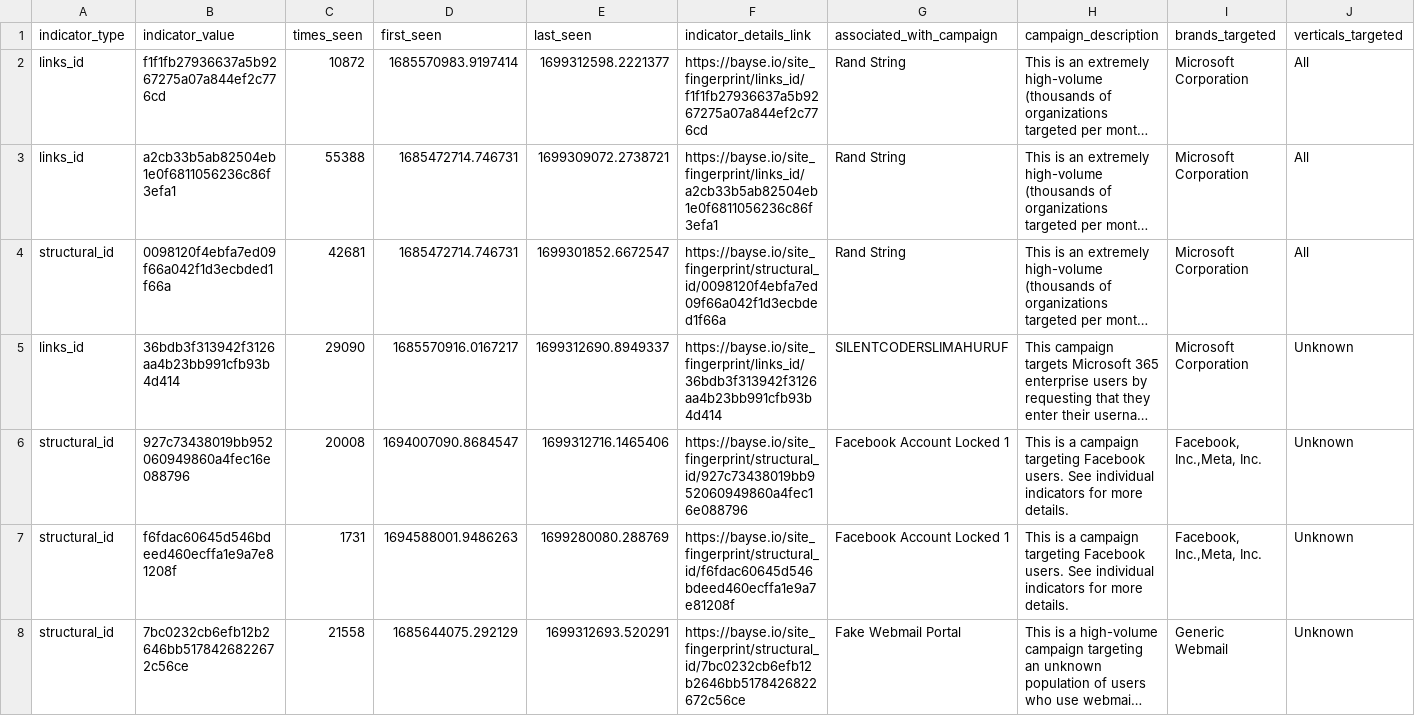
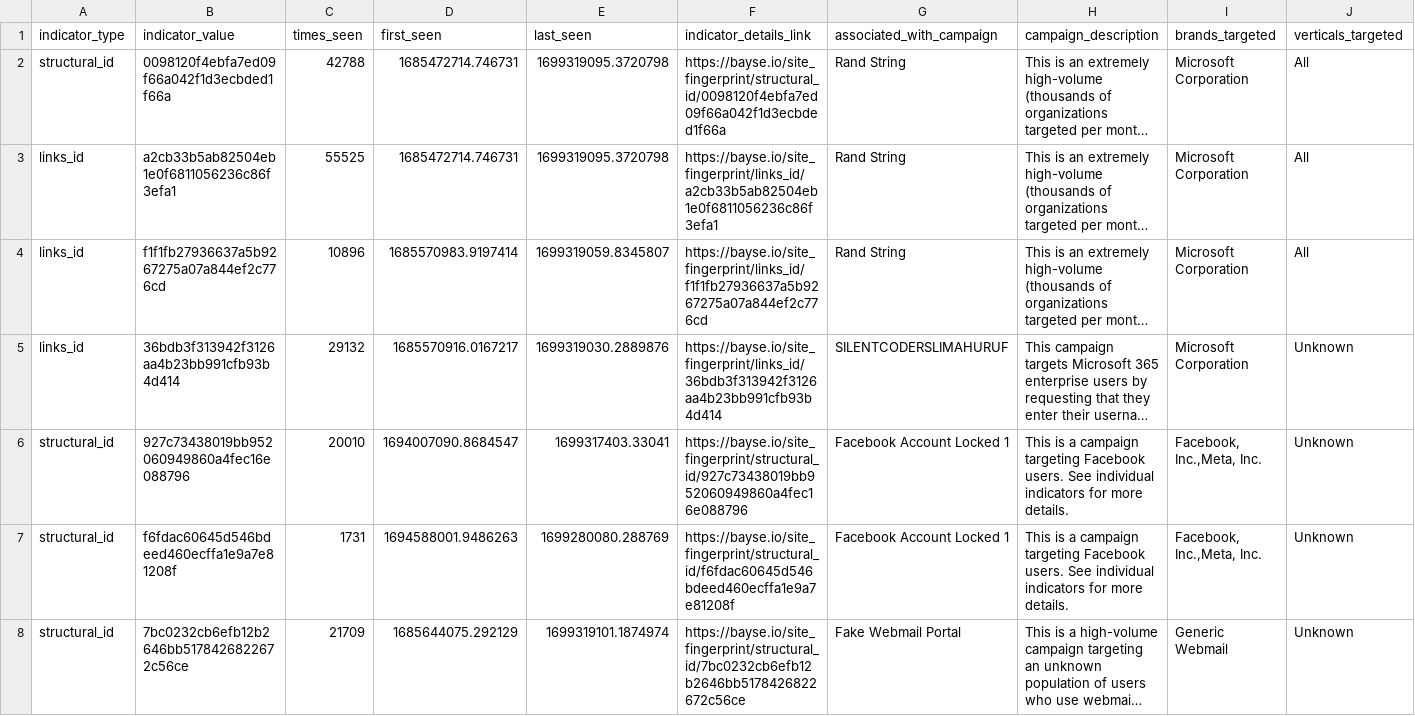
Before and after one commit to BayseIntelligence/durable_IOCs, a CSV file: durable_iocs.csv, drawn as a sheet; only a part is shown; long unchanged cells end in …; the diff covers the shown part only; the diff names each change by its address in the sheet, - before the commit and + after, or states it on an @@ line.

Commit message:
Update indicators for active campaigns

```diff
--- a/durable_iocs.csv
+++ b/durable_iocs.csv
-A2 (indicator_type): links_id
+A2 (indicator_type): structural_id
-B2 (indicator_value): f1f1fb27936637a5b9267275a07a844ef2c776cd
+B2 (indicator_value): 0098120f4ebfa7ed09f66a042f1d3ecbded1f66a
-C2 (times_seen): 10872
+C2 (times_seen): 42788
-D2 (first_seen): 1685570983.9197414
+D2 (first_seen): 1685472714.746731
-E2 (last_seen): 1699312598.2221377
+E2 (last_seen): 1699319095.3720798
-F2 (indicator_details_link): https://bayse.io/site_fingerprint/links_id/f1f1fb27936637a5b9267275a07a844ef2c776cd
+F2 (indicator_details_link): https://bayse.io/site_fingerprint/structural_id/0098120f4ebfa7ed09f66a042f1d3ecbded1f66a
-C3 (times_seen): 55388
+C3 (times_seen): 55525
-E3 (last_seen): 1699309072.2738721
+E3 (last_seen): 1699319095.3720798
-A4 (indicator_type): structural_id
+A4 (indicator_type): links_id
-B4 (indicator_value): 0098120f4ebfa7ed09f66a042f1d3ecbded1f66a
+B4 (indicator_value): f1f1fb27936637a5b9267275a07a844ef2c776cd
-C4 (times_seen): 42681
+C4 (times_seen): 10896
-D4 (first_seen): 1685472714.746731
+D4 (first_seen): 1685570983.9197414
-E4 (last_seen): 1699301852.6672547
+E4 (last_seen): 1699319059.8345807
-F4 (indicator_details_link): https://bayse.io/site_fingerprint/structural_id/0098120f4ebfa7ed09f66a042f1d3ecbded1f66a
+F4 (indicator_details_link): https://bayse.io/site_fingerprint/links_id/f1f1fb27936637a5b9267275a07a844ef2c776cd
-C5 (times_seen): 29090
+C5 (times_seen): 29132
-E5 (last_seen): 1699312690.8949337
+E5 (last_seen): 1699319030.2889876
-C6 (times_seen): 20008
+C6 (times_seen): 20010
-E6 (last_seen): 1699312716.1465406
+E6 (last_seen): 1699317403.33041
-C8 (times_seen): 21558
+C8 (times_seen): 21709
-E8 (last_seen): 1699312693.520291
+E8 (last_seen): 1699319101.1874974
```
Also changed, not shown: 3 added rows, 3 removed rows and 80 edited cells elsewhere in this file.
